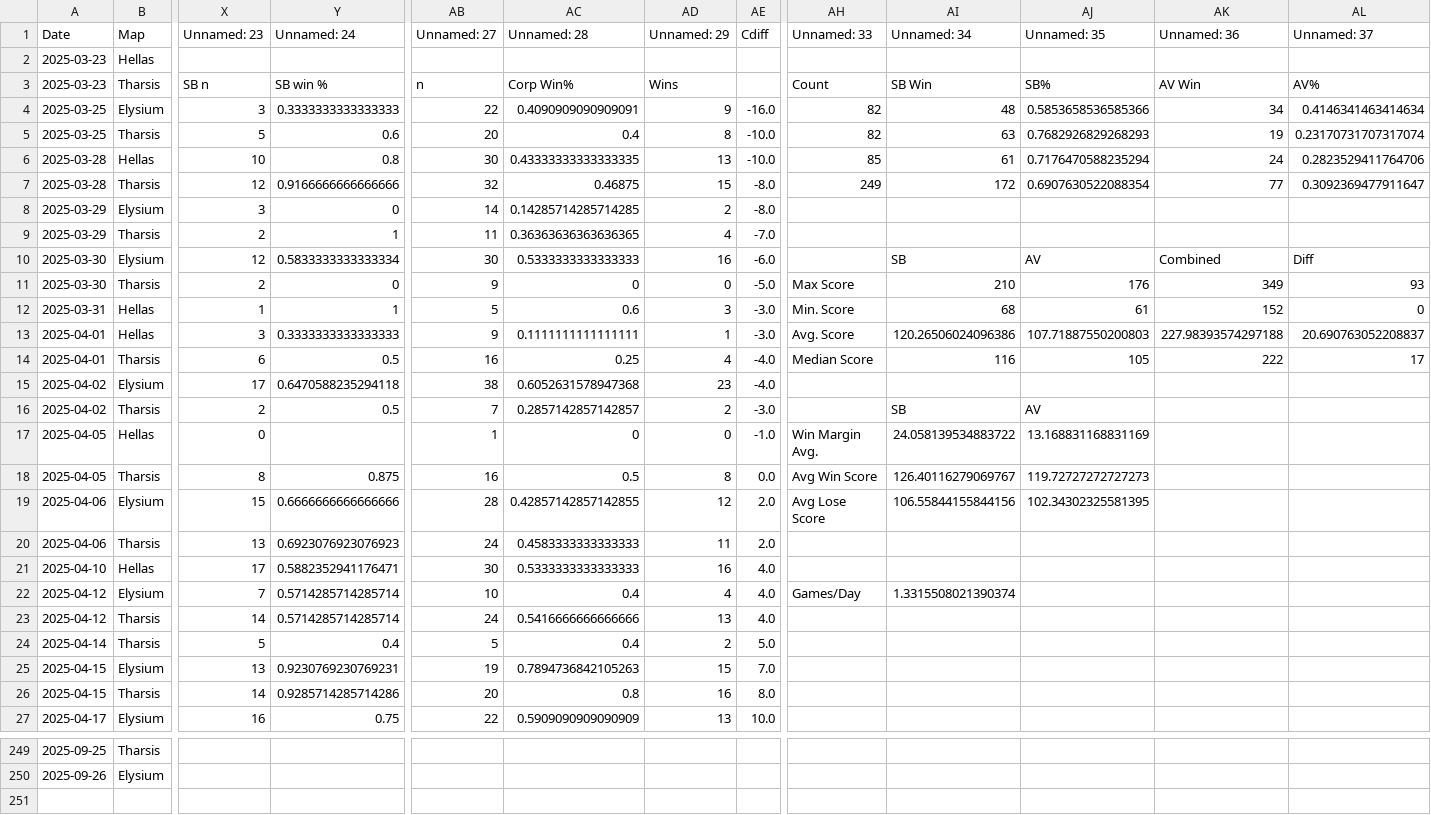
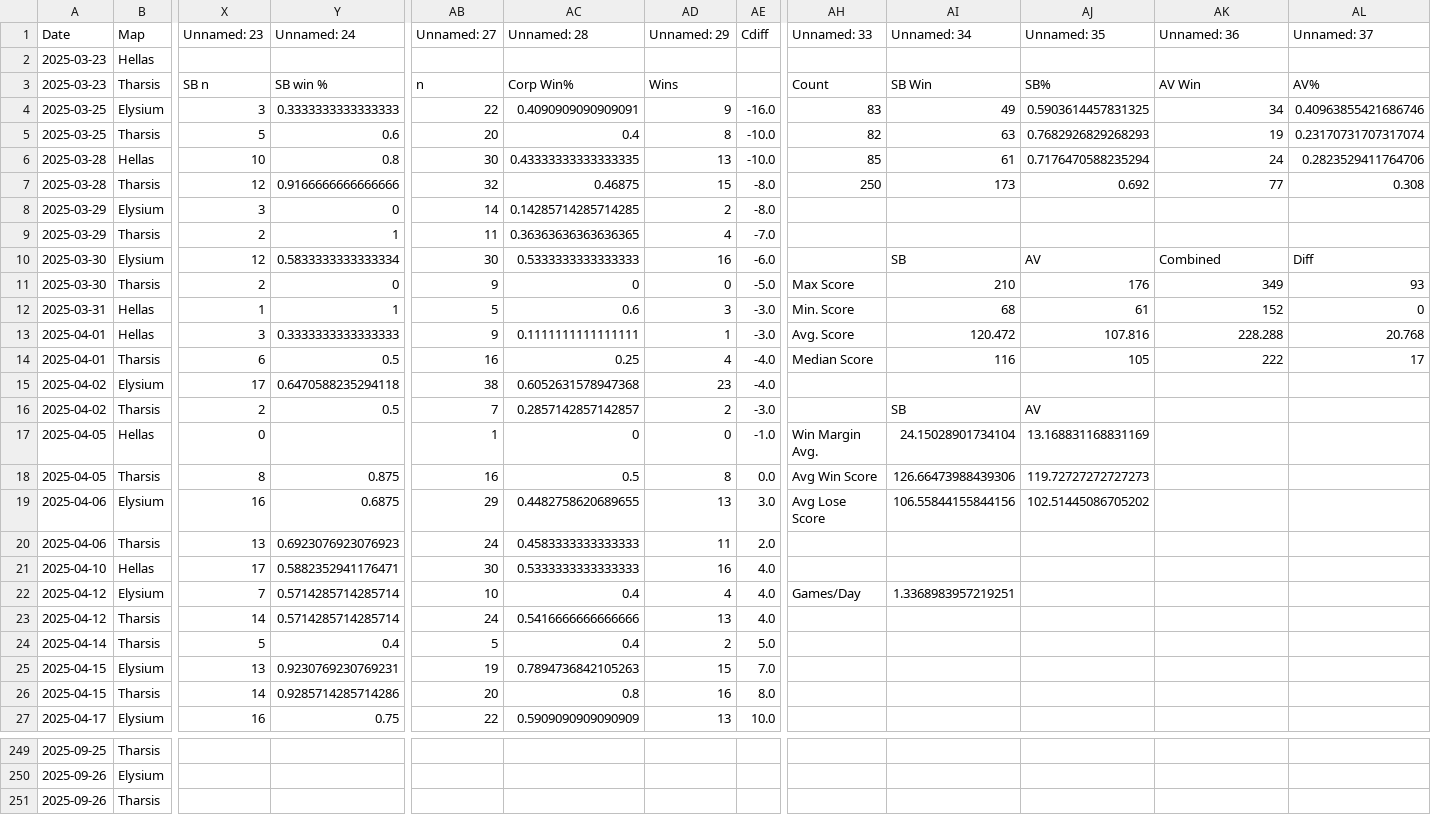
Before and after one commit to sjbergca/terraforming-tracker, a CSV file: games/games.csv, drawn as a sheet; only a part is shown, gaps mark what is left out; rows hold the shown columns only; the diff covers the shown part only; the diff names each change by its address in the sheet, - before the commit and + after, or states it on an @@ line.

Commit message:
🔄 Auto-update games.csv

```diff
--- a/games/games.csv
+++ b/games/games.csv
-AH4 (Unnamed: 33): 82
+AH4 (Unnamed: 33): 83
-AI4 (Unnamed: 34): 48
+AI4 (Unnamed: 34): 49
-AJ4 (Unnamed: 35): 0.5853658536585366
+AJ4 (Unnamed: 35): 0.5903614457831325
-AL4 (Unnamed: 37): 0.4146341463414634
+AL4 (Unnamed: 37): 0.40963855421686746
-AH7 (Unnamed: 33): 249
+AH7 (Unnamed: 33): 250
-AI7 (Unnamed: 34): 172
+AI7 (Unnamed: 34): 173
-AJ7 (Unnamed: 35): 0.6907630522088354
+AJ7 (Unnamed: 35): 0.692
-AL7 (Unnamed: 37): 0.3092369477911647
+AL7 (Unnamed: 37): 0.308
-AI13 (Unnamed: 34): 120.26506024096386
+AI13 (Unnamed: 34): 120.472
-AJ13 (Unnamed: 35): 107.71887550200803
+AJ13 (Unnamed: 35): 107.816
-AK13 (Unnamed: 36): 227.98393574297188
+AK13 (Unnamed: 36): 228.288
-AL13 (Unnamed: 37): 20.690763052208837
+AL13 (Unnamed: 37): 20.768
-AI17 (Unnamed: 34): 24.058139534883722
+AI17 (Unnamed: 34): 24.15028901734104
-AI18 (Unnamed: 34): 126.40116279069767
+AI18 (Unnamed: 34): 126.66473988439306
-X19 (Unnamed: 23): 15
+X19 (Unnamed: 23): 16
-Y19 (Unnamed: 24): 0.6666666666666666
+Y19 (Unnamed: 24): 0.6875
-AB19 (Unnamed: 27): 28
+AB19 (Unnamed: 27): 29
-AC19 (Unnamed: 28): 0.42857142857142855
+AC19 (Unnamed: 28): 0.4482758620689655
-AD19 (Unnamed: 29): 12
+AD19 (Unnamed: 29): 13
-AE19 (Cdiff): 2.0
+AE19 (Cdiff): 3.0
-AJ19 (Unnamed: 35): 102.34302325581395
+AJ19 (Unnamed: 35): 102.51445086705202
-AI22 (Unnamed: 34): 1.3315508021390374
+AI22 (Unnamed: 34): 1.3368983957219251
+row 251: 2025-09-26 | Tharsis
```
Also changed, not shown: 8 edited cells elsewhere in this file.
